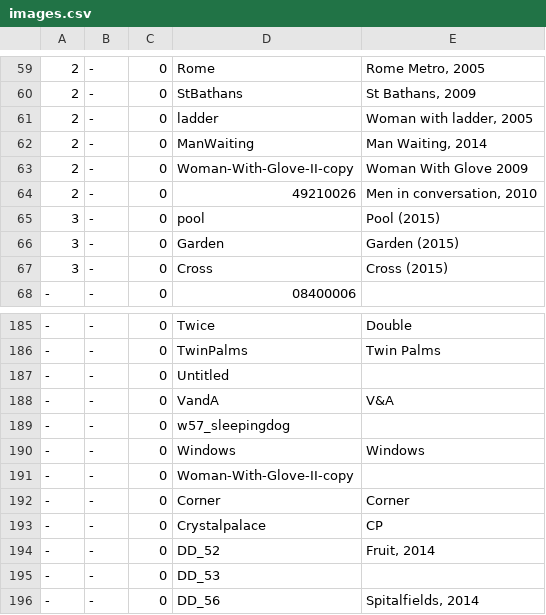
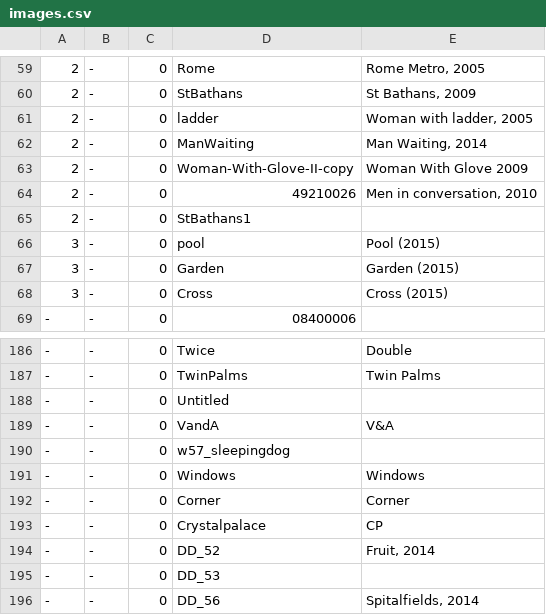
Before and after one commit to jeremydrape/www-jrd, a CSV file: data/csv/images.csv, drawn as a sheet; only a part is shown, gaps mark what is left out; removed rows and columns are numbered as before the commit, all else as after; the diff names each change by its address in the sheet, - before the commit and + after, or states it on an @@ line.

Commit message:
2018-03-13T03:13:13

```diff
--- a/data/csv/images.csv
+++ b/data/csv/images.csv
+row 65: 2 | - | 0 | StBathans1
-row 191: - | - | 0 | Woman-With-Glove-II-copy
```
